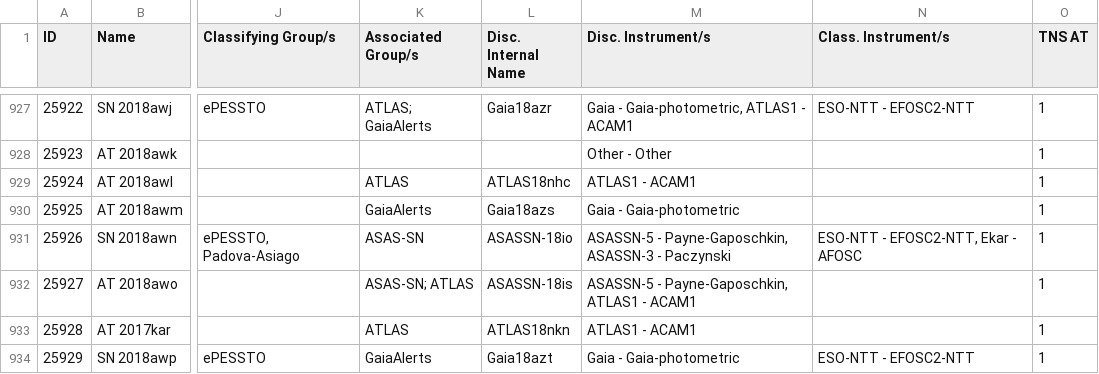
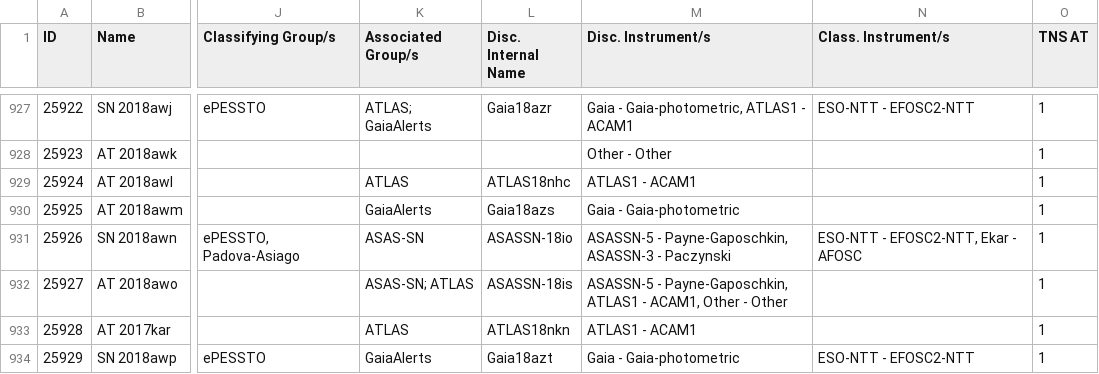
Before and after one commit to astrocatalogs/kne-external, a CSV file: TNS/page-20.csv, drawn as a sheet; only a part is shown, gaps mark what is left out; the diff names each change by its address in the sheet, - before the commit and + after, or states it on an @@ line.

```diff
--- a/TNS/page-20.csv
+++ b/TNS/page-20.csv
-M932 (Disc. Instrument/s): …ATLAS1 - ACAM1
+M932 (Disc. Instrument/s): …ATLAS1 - ACAM1, Other - Other
```
Also changed, not shown: TNS/index.csv, TNS/page-12.csv, 1 other file.
